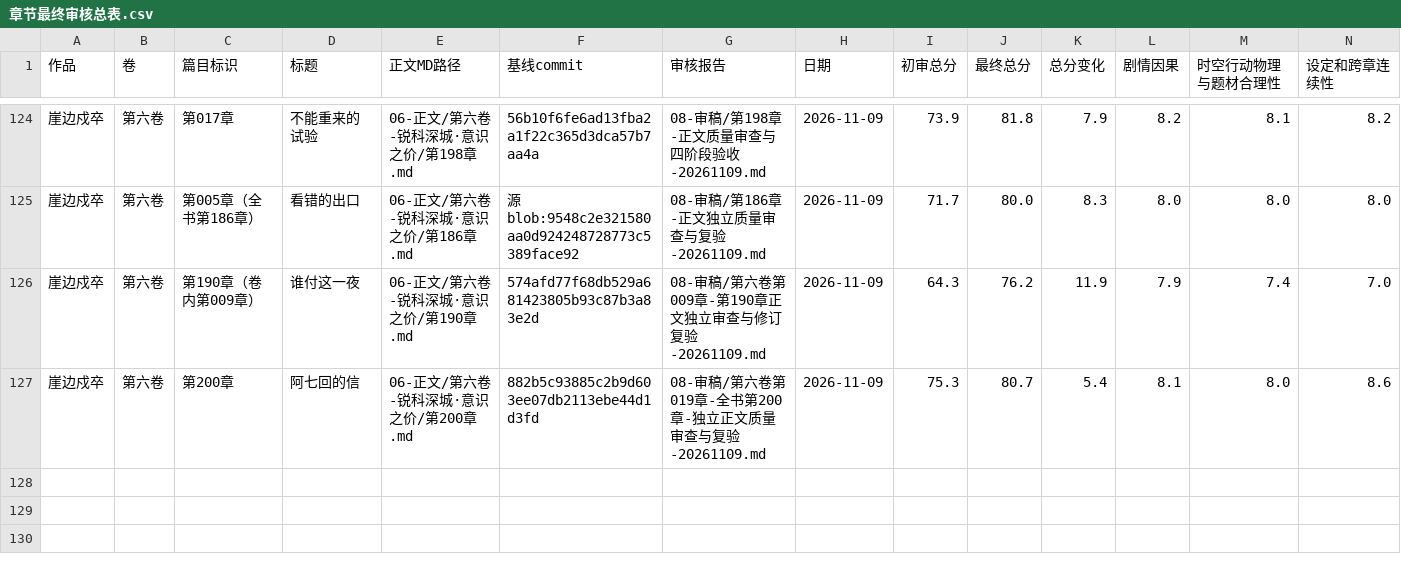
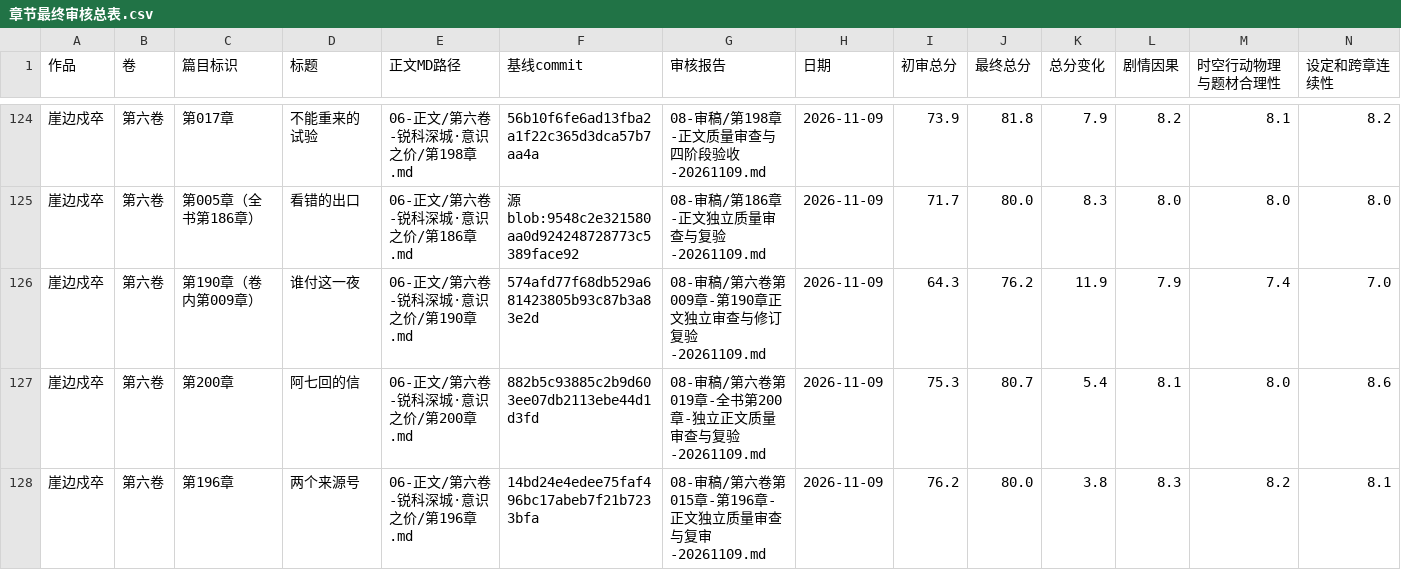
Before and after one commit to yuqiangdede/The-Last-Watch, a CSV file: 08-审稿/章节最终审核总表.csv, drawn as a sheet; only a part is shown, gaps mark what is left out; rows hold the shown columns only; the diff names each change by its address in the sheet, - before the commit and + after, or states it on an @@ line.

```diff
--- a/08-审稿/章节最终审核总表.csv
+++ b/08-审稿/章节最终审核总表.csv
+row 128: 崖边戍卒 | 第六卷 | 第196章 | 两个来源号 | 06-正文/第六卷-锐科深城·意识之价/第196章.md | 14bd24e4edee75faf496bc17abeb7f21b7233bfa | 08-审稿/第六卷第015章-第196章-正文独立质量审查与复审-20261109.md | 2026-11-09 | 76.2 | 80.0 | 3.8 | 8.3 | 8.2 | 8.1
```
Also changed, not shown: 5 other files.
